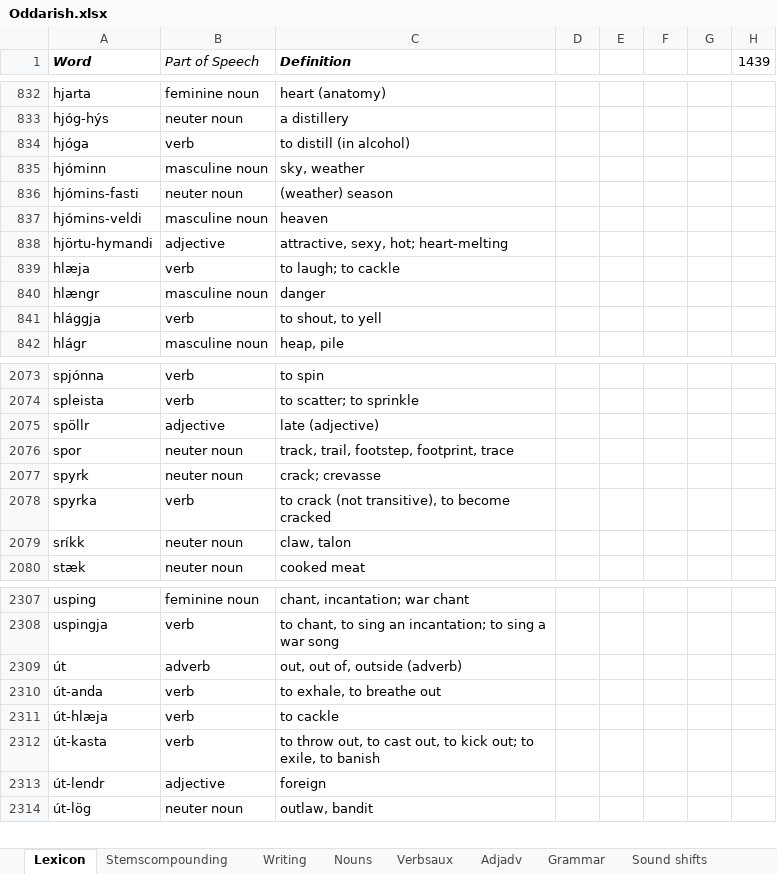
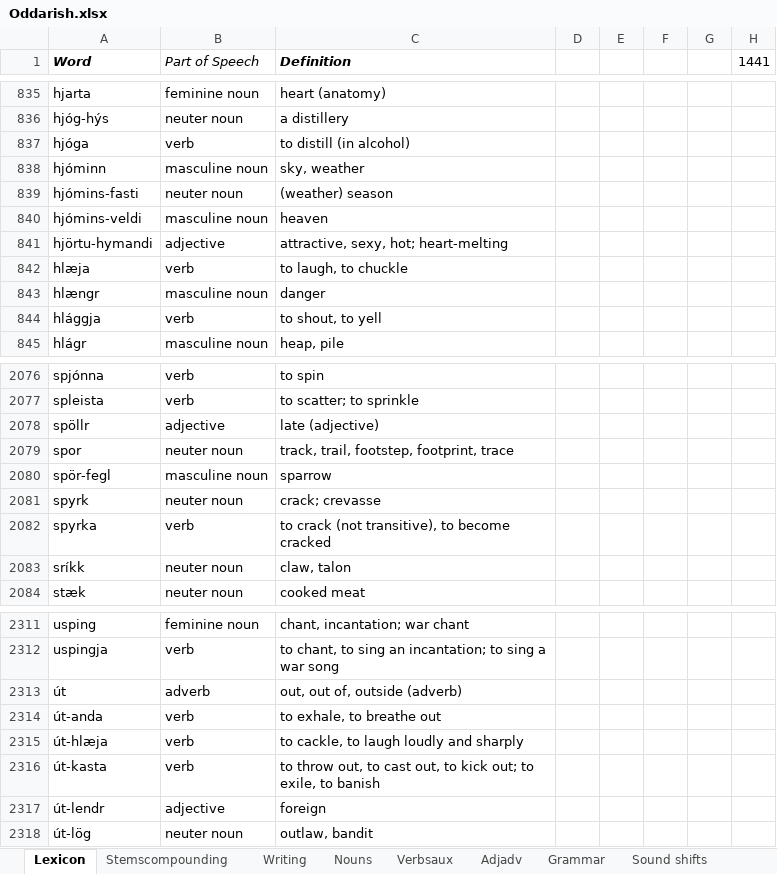
Before and after one commit to Oneo64/Aldraheimr, an Excel workbook: Literature/Languages/Oddarish.xlsx, sheet Lexicon, drawn as a sheet; only a part is shown, gaps mark what is left out; values as stored, in another font and other column widths than the file's, no borders; charts and pictures and table styles not drawn; addresses are those after the commit; the diff covers the shown part only; the diff names each change by its address in the sheet, - before the commit and + after, or states it on an @@ line.

```diff
--- a/Literature/Languages/Oddarish.xlsx (sheet Lexicon)
+++ b/Literature/Languages/Oddarish.xlsx (sheet Lexicon)
-H1: 1439
+H1: 1441
-C842 (Definition): to laugh; to cackle
+C842 (Definition): to laugh, to chuckle
+row 2080: spör-fegl | masculine noun | sparrow
-C2315 (Definition): to cackle
+C2315 (Definition): to cackle, to laugh loudly and sharply
```
Also changed, not shown: 4 added rows and 1 removed row elsewhere in this sheet, formulas that keep their value.
